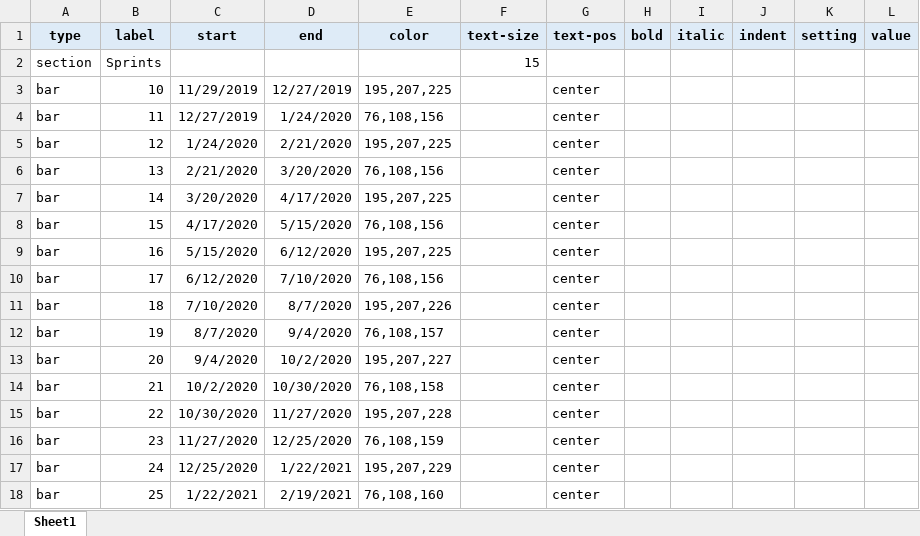
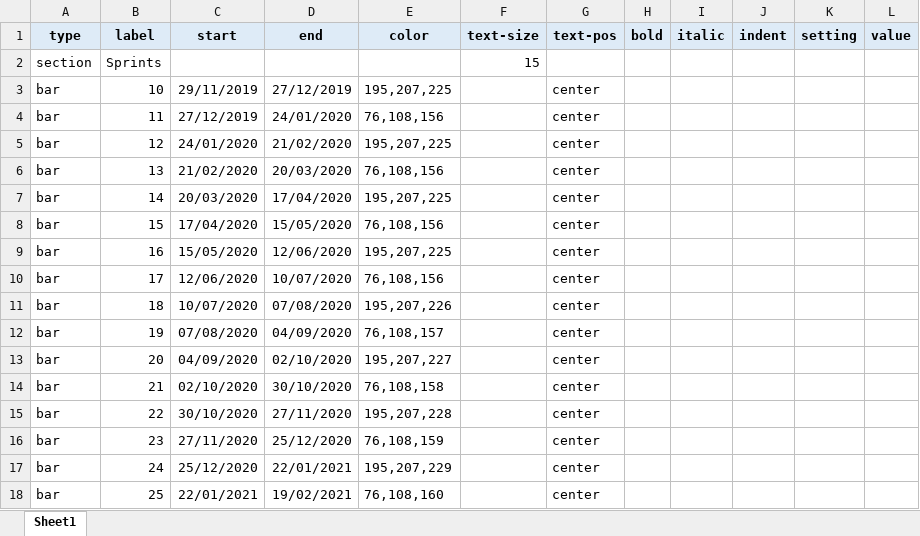
Before and after one commit to pheyse/BrightProjectChart, an Excel workbook: data/Test_A_PP_001.xlsx, sheet Sheet1, drawn as a sheet; only a part is shown; values as stored, in another font and other column widths than the file's, no borders; the diff covers the shown part only; the diff names each change by its address in the sheet, - before the commit and + after, or states it on an @@ line.

```diff
--- a/data/Test_A_PP_001.xlsx (sheet Sheet1)
+++ b/data/Test_A_PP_001.xlsx (sheet Sheet1)
-C3 (start): 11/29/2019
+C3 (start): 29/11/2019
-D3 (end): 12/27/2019
+D3 (end): 27/12/2019
-C4 (start): 12/27/2019
+C4 (start): 27/12/2019
-D4 (end): 1/24/2020
+D4 (end): 24/01/2020
-C5 (start): 1/24/2020
+C5 (start): 24/01/2020
-D5 (end): 2/21/2020
+D5 (end): 21/02/2020
-C6 (start): 2/21/2020
+C6 (start): 21/02/2020
-D6 (end): 3/20/2020
+D6 (end): 20/03/2020
-C7 (start): 3/20/2020
+C7 (start): 20/03/2020
-D7 (end): 4/17/2020
+D7 (end): 17/04/2020
-C8 (start): 4/17/2020
+C8 (start): 17/04/2020
-D8 (end): 5/15/2020
+D8 (end): 15/05/2020
-C9 (start): 5/15/2020
+C9 (start): 15/05/2020
-D9 (end): 6/12/2020
+D9 (end): 12/06/2020
-C10 (start): 6/12/2020
+C10 (start): 12/06/2020
-D10 (end): 7/10/2020
+D10 (end): 10/07/2020
-C11 (start): 7/10/2020
+C11 (start): 10/07/2020
-D11 (end): 8/7/2020
+D11 (end): 07/08/2020
-C12 (start): 8/7/2020
+C12 (start): 07/08/2020
-D12 (end): 9/4/2020
+D12 (end): 04/09/2020
-C13 (start): 9/4/2020
+C13 (start): 04/09/2020
-D13 (end): 10/2/2020
+D13 (end): 02/10/2020
-C14 (start): 10/2/2020
+C14 (start): 02/10/2020
-D14 (end): 10/30/2020
+D14 (end): 30/10/2020
-C15 (start): 10/30/2020
+C15 (start): 30/10/2020
-D15 (end): 11/27/2020
+D15 (end): 27/11/2020
-C16 (start): 11/27/2020
+C16 (start): 27/11/2020
-D16 (end): 12/25/2020
+D16 (end): 25/12/2020
-C17 (start): 12/25/2020
+C17 (start): 25/12/2020
-D17 (end): 1/22/2021
+D17 (end): 22/01/2021
-C18 (start): 1/22/2021
+C18 (start): 22/01/2021
-D18 (end): 2/19/2021
+D18 (end): 19/02/2021
```
Also changed, not shown: 35 edited cells and cell formats elsewhere in this sheet, 15 other files.
